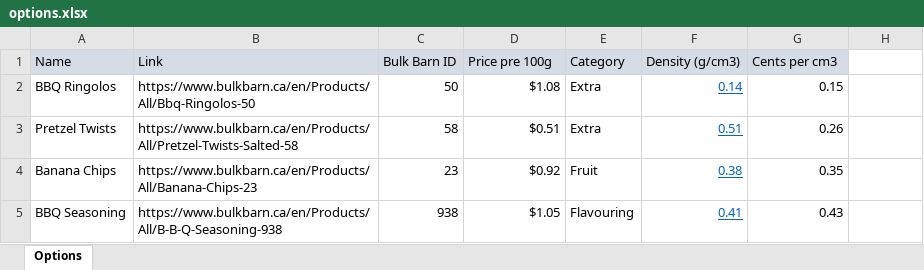
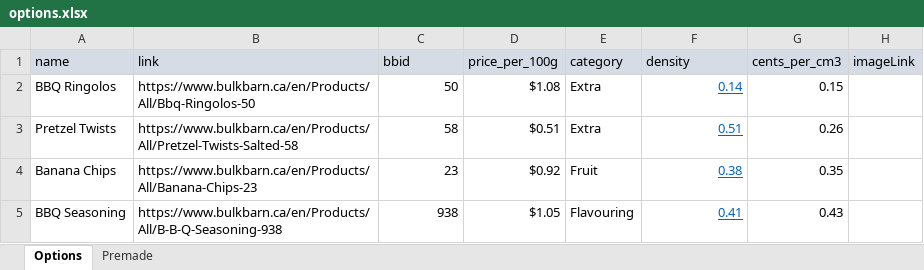
Before and after one commit to thetrailmixfactory/thetrailmixfactory.github.io, an Excel workbook: src/options.xlsx, sheet Options, drawn as a sheet; only a part is shown; values as stored, in another font and other column widths than the file's, no borders; conditional formats not drawn; removed rows and columns are numbered as before the commit, all else as after; the diff names each change by its address in the sheet, - before the commit and + after, or states it on an @@ line.

Commit message:
Implement premade menu from data.js

```diff
--- a/src/options.xlsx (sheet Options)
+++ b/src/options.xlsx (sheet Options)
+sheet tab: Premade
-row 1: Name | Link | Bulk Barn ID | Price pre 100g | Category | Density (g/cm3) | Cents per cm3
+row 1: name | link | bbid | price_per_100g | category | density | cents_per_cm3 | imageLink
```
Also changed, not shown: 4 other files.
